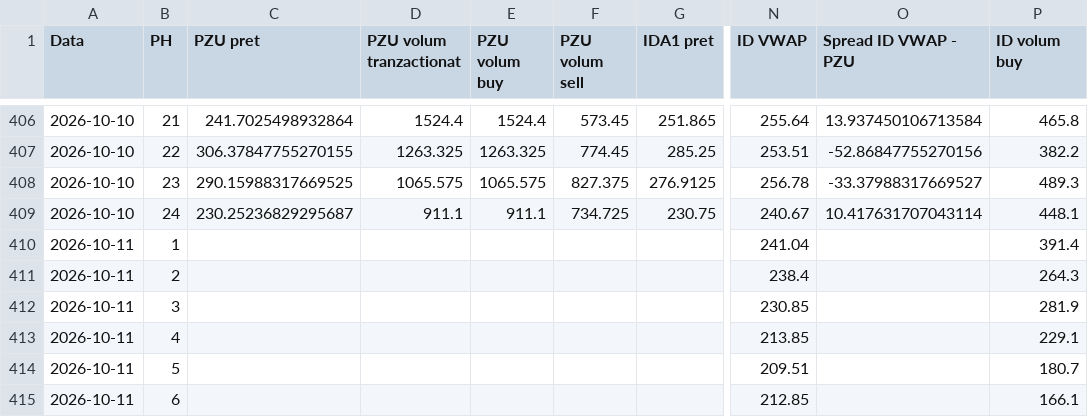
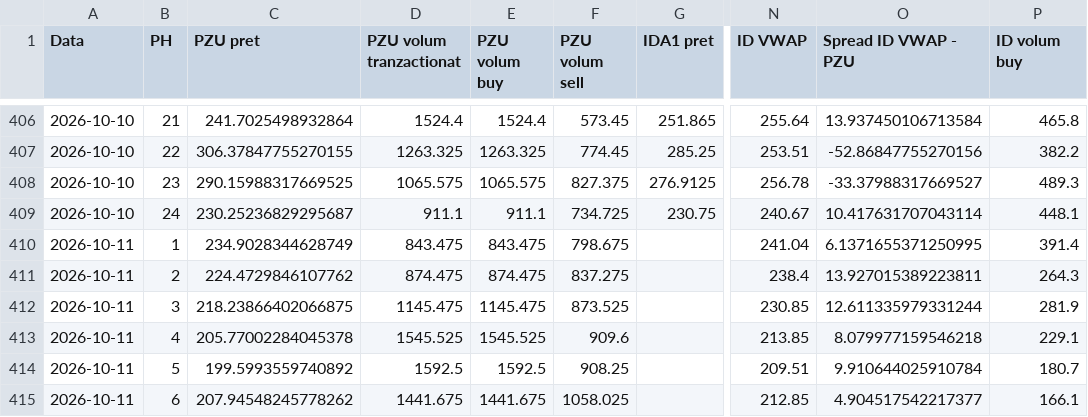
Before and after one commit to MBK-Power-Energy/Intelisen, a CSV file: data/levels.csv, drawn as a sheet; only a part is shown, gaps mark what is left out; the diff covers the shown part only; the diff names each change by its address in the sheet, - before the commit and + after, or states it on an @@ line.

Commit message:
Actualizare dashboard Intelisen 2026-10-11T07:50:08.576228+00:00

```diff
--- a/data/levels.csv
+++ b/data/levels.csv
-C410 (PZU pret): (empty)
+C410 (PZU pret): 234.9028344628749
-D410 (PZU volum tranzactionat): (empty)
+D410 (PZU volum tranzactionat): 843.475
-E410 (PZU volum buy): (empty)
+E410 (PZU volum buy): 843.475
-F410 (PZU volum sell): (empty)
+F410 (PZU volum sell): 798.675
-O410 (Spread ID VWAP - PZU): (empty)
+O410 (Spread ID VWAP - PZU): 6.1371655371250995
-C411 (PZU pret): (empty)
+C411 (PZU pret): 224.4729846107762
-D411 (PZU volum tranzactionat): (empty)
+D411 (PZU volum tranzactionat): 874.475
-E411 (PZU volum buy): (empty)
+E411 (PZU volum buy): 874.475
-F411 (PZU volum sell): (empty)
+F411 (PZU volum sell): 837.275
-O411 (Spread ID VWAP - PZU): (empty)
+O411 (Spread ID VWAP - PZU): 13.927015389223811
-C412 (PZU pret): (empty)
+C412 (PZU pret): 218.23866402066875
-D412 (PZU volum tranzactionat): (empty)
+D412 (PZU volum tranzactionat): 1145.475
-E412 (PZU volum buy): (empty)
+E412 (PZU volum buy): 1145.475
-F412 (PZU volum sell): (empty)
+F412 (PZU volum sell): 873.525
-O412 (Spread ID VWAP - PZU): (empty)
+O412 (Spread ID VWAP - PZU): 12.611335979331244
-C413 (PZU pret): (empty)
+C413 (PZU pret): 205.77002284045378
-D413 (PZU volum tranzactionat): (empty)
+D413 (PZU volum tranzactionat): 1545.525
-E413 (PZU volum buy): (empty)
+E413 (PZU volum buy): 1545.525
-F413 (PZU volum sell): (empty)
+F413 (PZU volum sell): 909.6
-O413 (Spread ID VWAP - PZU): (empty)
+O413 (Spread ID VWAP - PZU): 8.079977159546218
-C414 (PZU pret): (empty)
+C414 (PZU pret): 199.5993559740892
-D414 (PZU volum tranzactionat): (empty)
+D414 (PZU volum tranzactionat): 1592.5
-E414 (PZU volum buy): (empty)
+E414 (PZU volum buy): 1592.5
-F414 (PZU volum sell): (empty)
+F414 (PZU volum sell): 908.25
-O414 (Spread ID VWAP - PZU): (empty)
+O414 (Spread ID VWAP - PZU): 9.910644025910784
-C415 (PZU pret): (empty)
+C415 (PZU pret): 207.94548245778262
-D415 (PZU volum tranzactionat): (empty)
+D415 (PZU volum tranzactionat): 1441.675
-E415 (PZU volum buy): (empty)
+E415 (PZU volum buy): 1441.675
-F415 (PZU volum sell): (empty)
+F415 (PZU volum sell): 1058.025
-O415 (Spread ID VWAP - PZU): (empty)
+O415 (Spread ID VWAP - PZU): 4.904517542217377
```
Also changed, not shown: 90 edited cells elsewhere in this file, 2 other files.
